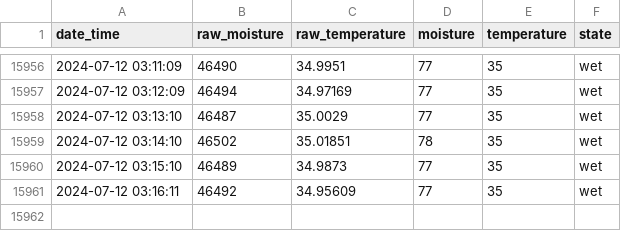
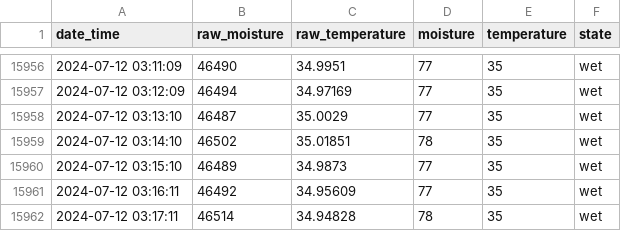
Before and after one commit to gizmo66/rpi, a CSV file: baobab.csv, drawn as a sheet; only a part is shown, gaps mark what is left out; the diff names each change by its address in the sheet, - before the commit and + after, or states it on an @@ line.

Commit message:
update

```diff
--- a/baobab.csv
+++ b/baobab.csv
+row 15962: 2024-07-12 03:17:11 | 46514 | 34.94828 | 78 | 35 | wet
```
